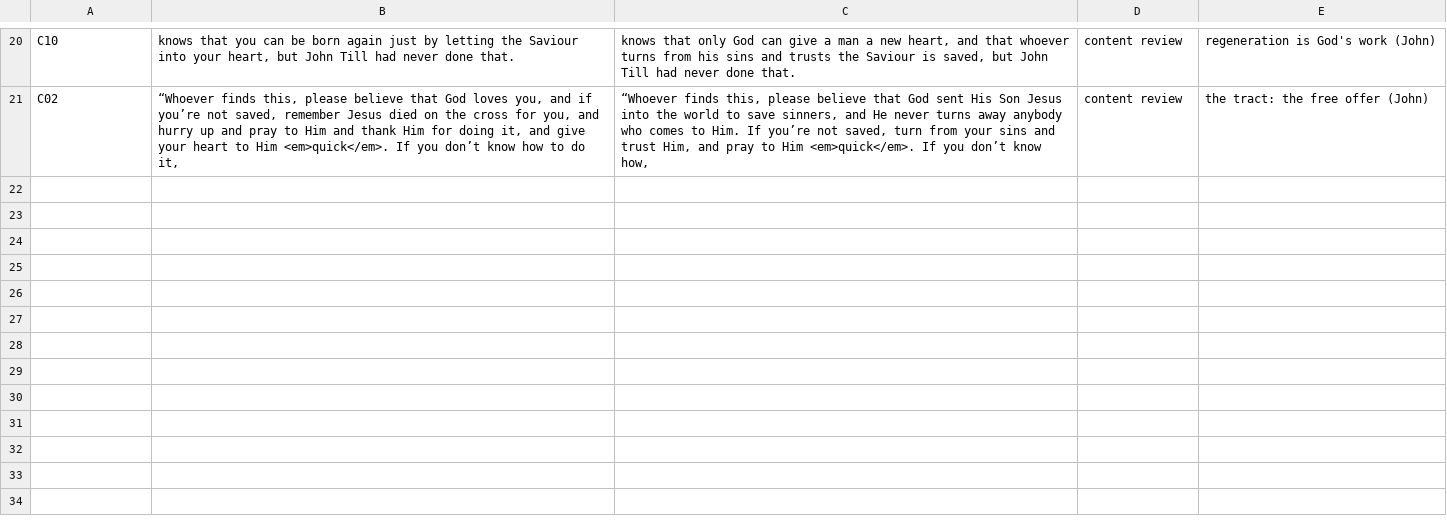
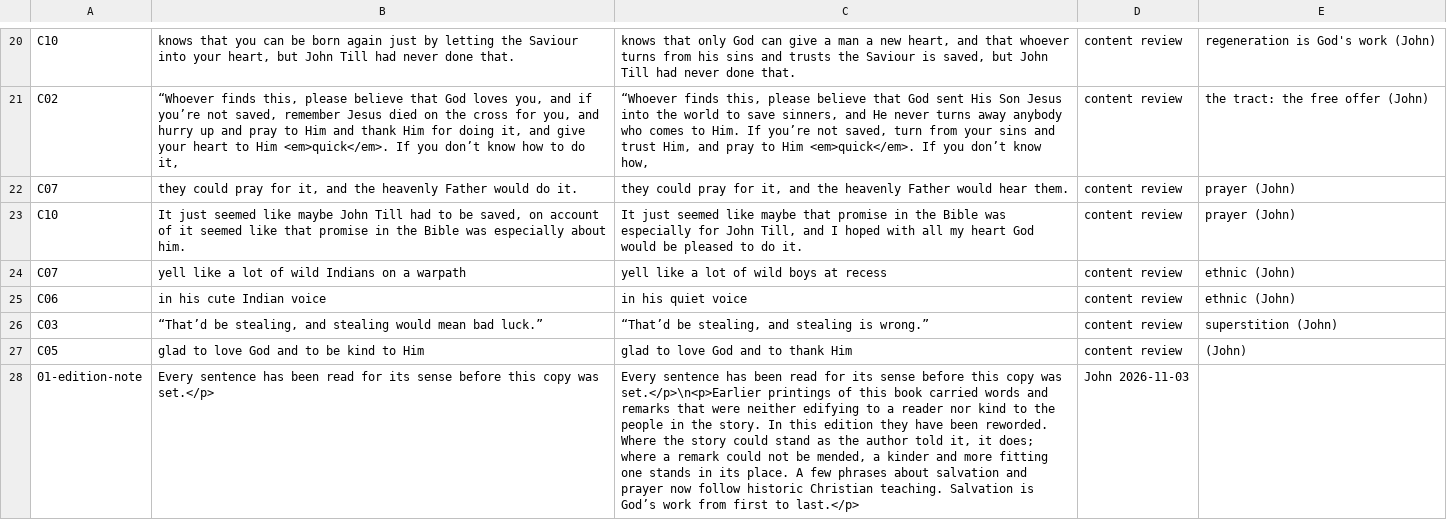
Before and after one commit to rfrmd/schriftohr-books, a TSV file: books/north-woods-manhunt/content-review.tsv, drawn as a sheet; only a part is shown, gaps mark what is left out; the diff names each change by its address in the sheet, - before the commit and + after, or states it on an @@ line.

Commit message:
North Woods Manhunt content review applied: new birth as God's work, the tract's free offer, Matthew 18:19 as a hope not a lever, Grumpy Old John Till with the rebuke kept, ethnic phrases, superstition; About This Edition says so

```diff
--- a/books/north-woods-manhunt/content-review.tsv
+++ b/books/north-woods-manhunt/content-review.tsv
+row 22: C07 | they could pray for it, and the heavenly Father would do it. | they could pray for it, and the heavenly Father would hear them. | content review | prayer (John)
+row 23: C10 | It just seemed like maybe John Till had to be saved, on account of it seemed like that promise in the Bible was especially about him. | It just seemed like maybe that promise in the Bible was especially for John Till, and I hoped with all my heart God would be pleased to do it. | content review | prayer (John)
+row 24: C07 | yell like a lot of wild Indians on a warpath | yell like a lot of wild boys at recess | content review | ethnic (John)
+row 25: C06 | in his cute Indian voice | in his quiet voice | content review | ethnic (John)
+row 26: C03 | “That’d be stealing, and stealing would mean bad luck.” | “That’d be stealing, and stealing is wrong.” | content review | superstition (John)
+row 27: C05 | glad to love God and to be kind to Him | glad to love God and to thank Him | content review | (John)
+row 28: 01-edition-note | Every sentence has been read for its sense before this copy was set.</p> | Every sentence has been read for its sense before this copy was set.</p>\n<p>Earlier printings of this book carried words and remarks that were neither edifying to a reader nor kind to the people in the story. In this edition they have been reworded. Where the story could stand as the author told it, it does; where a remark could not be mended, a kinder and more fitting one stands in its place. A few phrases about salvation and prayer now follow historic Christian teaching. Salvation is God’s work from first to last.</p> | John 2026-11-03
```
